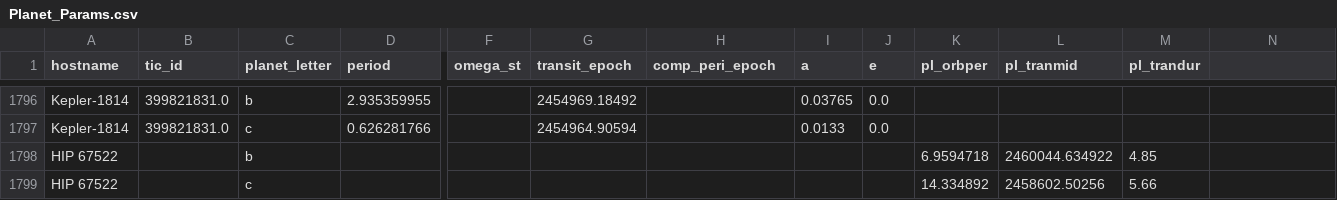
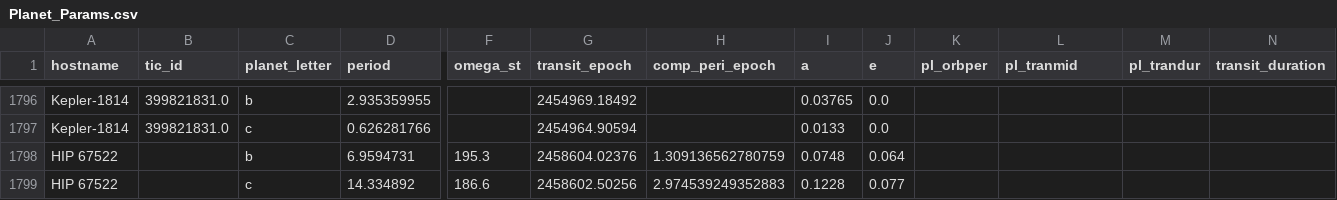
Before and after one commit to AstroMusers/ardor, a CSV file: catalogs/Planet_Params.csv, drawn as a sheet; only a part is shown, gaps mark what is left out; removed rows and columns are numbered as before the commit, all else as after; rows hold the shown columns only; the diff names each change by its address in the sheet, - before the commit and + after, or states it on an @@ line.

```diff
--- a/catalogs/Planet_Params.csv
+++ b/catalogs/Planet_Params.csv
-N1: (empty)
+N1: transit_duration
-row 1798: HIP 67522 |  | b |  |  |  |  |  |  | 6.9594718 | 2460044.634922 | 4.85
-row 1799: HIP 67522 |  | c |  |  |  |  |  |  | 14.334892 | 2458602.50256 | 5.66
+row 1798: HIP 67522 |  | b | 6.9594731 | 195.3 | 2458604.02376 | 1.309136562780759 | 0.0748 | 0.064
+row 1799: HIP 67522 |  | c | 14.334892 | 186.6 | 2458602.50256 | 2.974539249352883 | 0.1228 | 0.077
```
Also changed, not shown: catalogs/Host_Params.csv, 8 other files.
